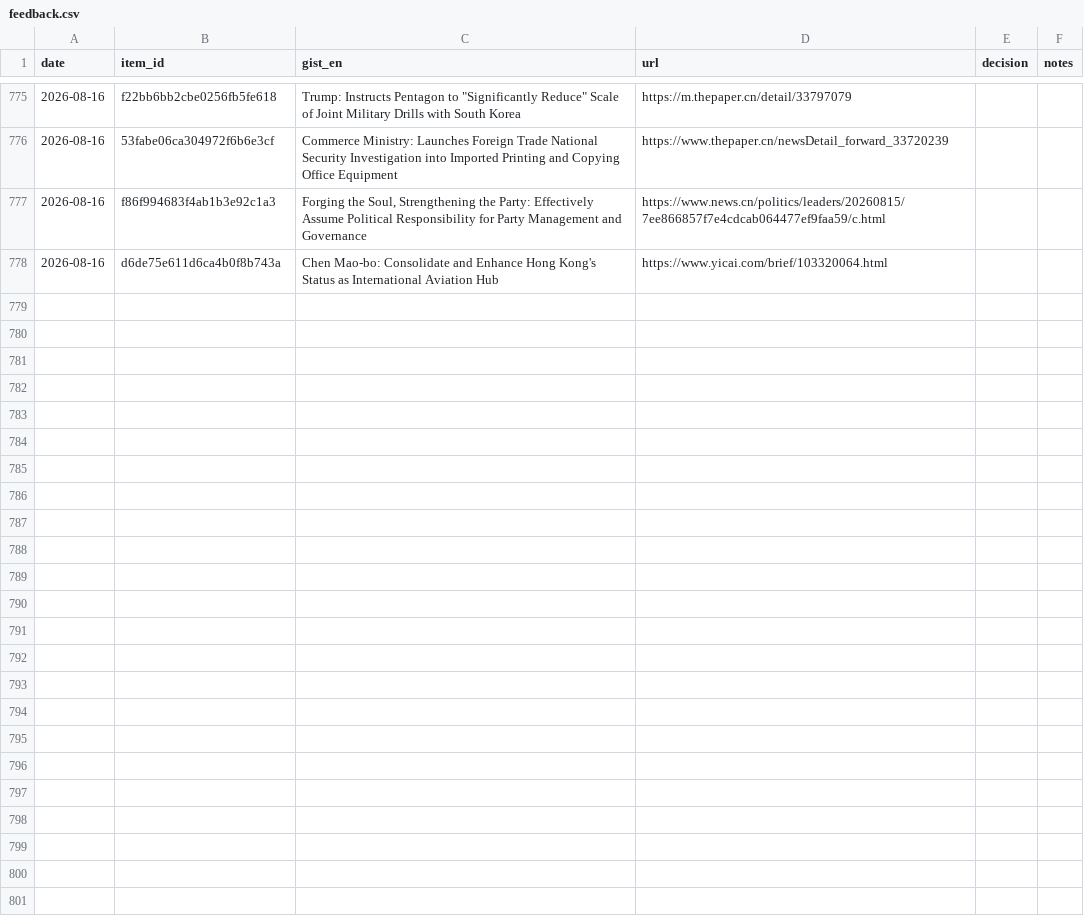
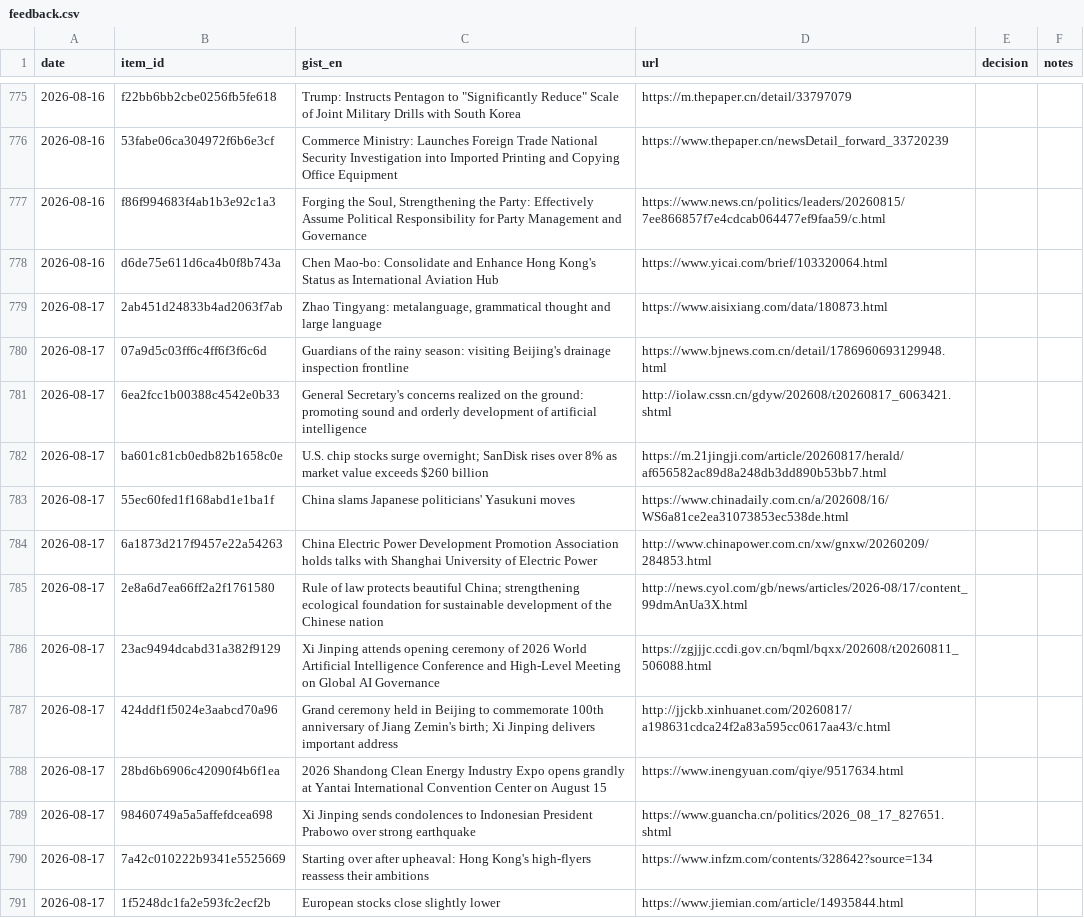
Before and after one commit to icastellamcdonald11-prog/Thesis, a CSV file: feedback.csv, drawn as a sheet; only a part is shown, gaps mark what is left out; the diff covers the shown part only; the diff names each change by its address in the sheet, - before the commit and + after, or states it on an @@ line.

```diff
--- a/feedback.csv
+++ b/feedback.csv
+row 779: 2026-08-17 | 2ab451d24833b4ad2063f7ab | Zhao Tingyang: metalanguage, grammatical thought and large language | https://www.aisixiang.com/data/180873.html
+row 780: 2026-08-17 | 07a9d5c03ff6c4ff6f3f6c6d | Guardians of the rainy season: visiting Beijing's drainage inspection frontline | https://www.bjnews.com.cn/detail/1786960693129948.html
+row 781: 2026-08-17 | 6ea2fcc1b00388c4542e0b33 | General Secretary's concerns realized on the ground: promoting sound and orderly development of artificial intelligence | http://iolaw.cssn.cn/gdyw/202608/t20260817_6063421.shtml
+row 782: 2026-08-17 | ba601c81cb0edb82b1658c0e | U.S. chip stocks surge overnight; SanDisk rises over 8% as market value exceeds $260 billion | https://m.21jingji.com/article/20260817/herald/af656582ac89d8a248db3dd890b53bb7.html
+row 783: 2026-08-17 | 55ec60fed1f168abd1e1ba1f | China slams Japanese politicians' Yasukuni moves | https://www.chinadaily.com.cn/a/202608/16/WS6a81ce2ea31073853ec538de.html
+row 784: 2026-08-17 | 6a1873d217f9457e22a54263 | China Electric Power Development Promotion Association holds talks with Shanghai University of Electric Power | http://www.chinapower.com.cn/xw/gnxw/20260209/284853.html
+row 785: 2026-08-17 | 2e8a6d7ea66ff2a2f1761580 | Rule of law protects beautiful China; strengthening ecological foundation for sustainable development of the Chinese nation | http://news.cyol.com/gb/news/articles/2026-08/17/content_99dmAnUa3X.html
+row 786: 2026-08-17 | 23ac9494dcabd31a382f9129 | Xi Jinping attends opening ceremony of 2026 World Artificial Intelligence Conference and High-Level Meeting on Global AI Governance | https://zgjjjc.ccdi.gov.cn/bqml/bqxx/202608/t20260811_506088.html
+row 787: 2026-08-17 | 424ddf1f5024e3aabcd70a96 | Grand ceremony held in Beijing to commemorate 100th anniversary of Jiang Zemin's birth; Xi Jinping delivers important address | http://jjckb.xinhuanet.com/20260817/a198631cdca24f2a83a595cc0617aa43/c.html
+row 788: 2026-08-17 | 28bd6b6906c42090f4b6f1ea | 2026 Shandong Clean Energy Industry Expo opens grandly at Yantai International Convention Center on August 15 | https://www.inengyuan.com/qiye/9517634.html
+row 789: 2026-08-17 | 98460749a5a5affefdcea698 | Xi Jinping sends condolences to Indonesian President Prabowo over strong earthquake | https://www.guancha.cn/politics/2026_08_17_827651.shtml
+row 790: 2026-08-17 | 7a42c010222b9341e5525669 | Starting over after upheaval: Hong Kong's high-flyers reassess their ambitions | https://www.infzm.com/contents/328642?source=134
+row 791: 2026-08-17 | 1f5248dc1fa2e593fc2ecf2b | European stocks close slightly lower | https://www.jiemian.com/article/14935844.html
```
Also changed, not shown: 12 added rows elsewhere in this file, 2 other files.
